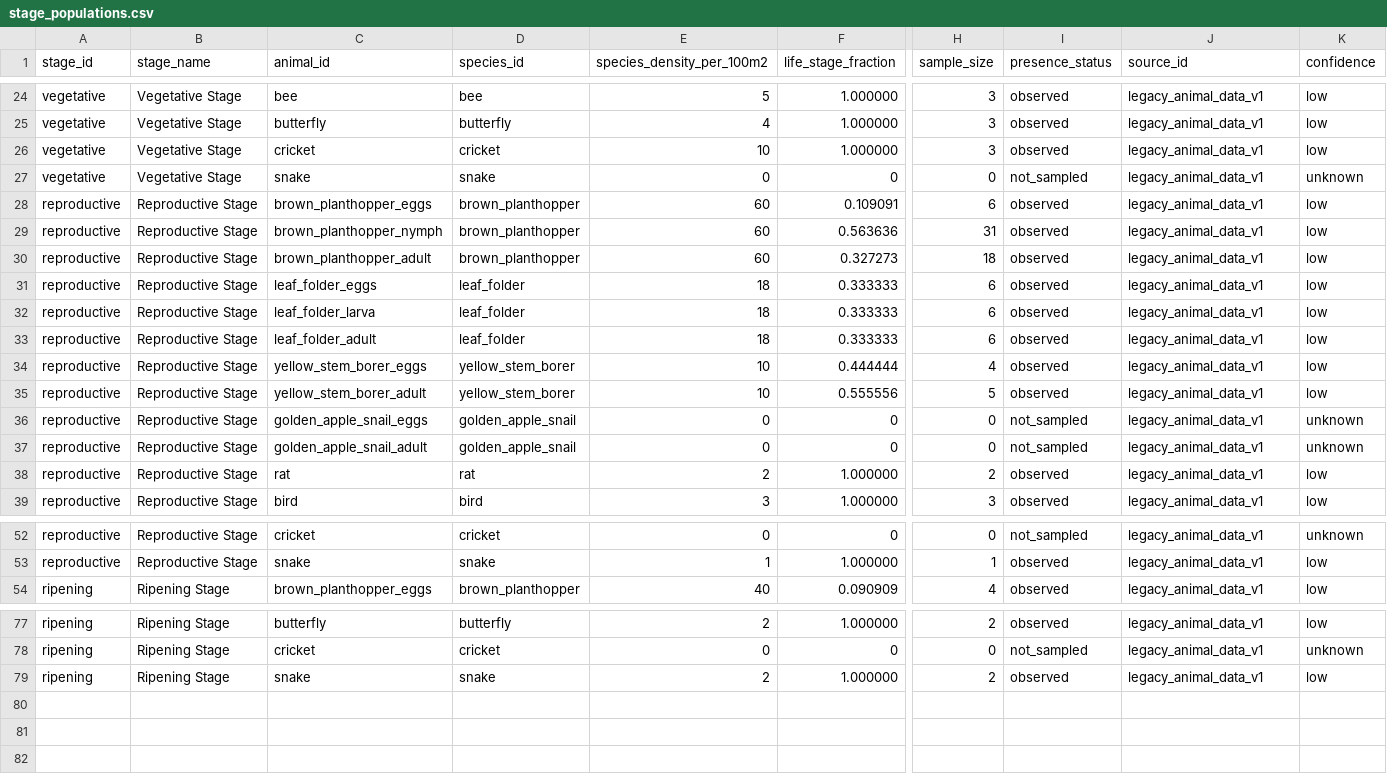
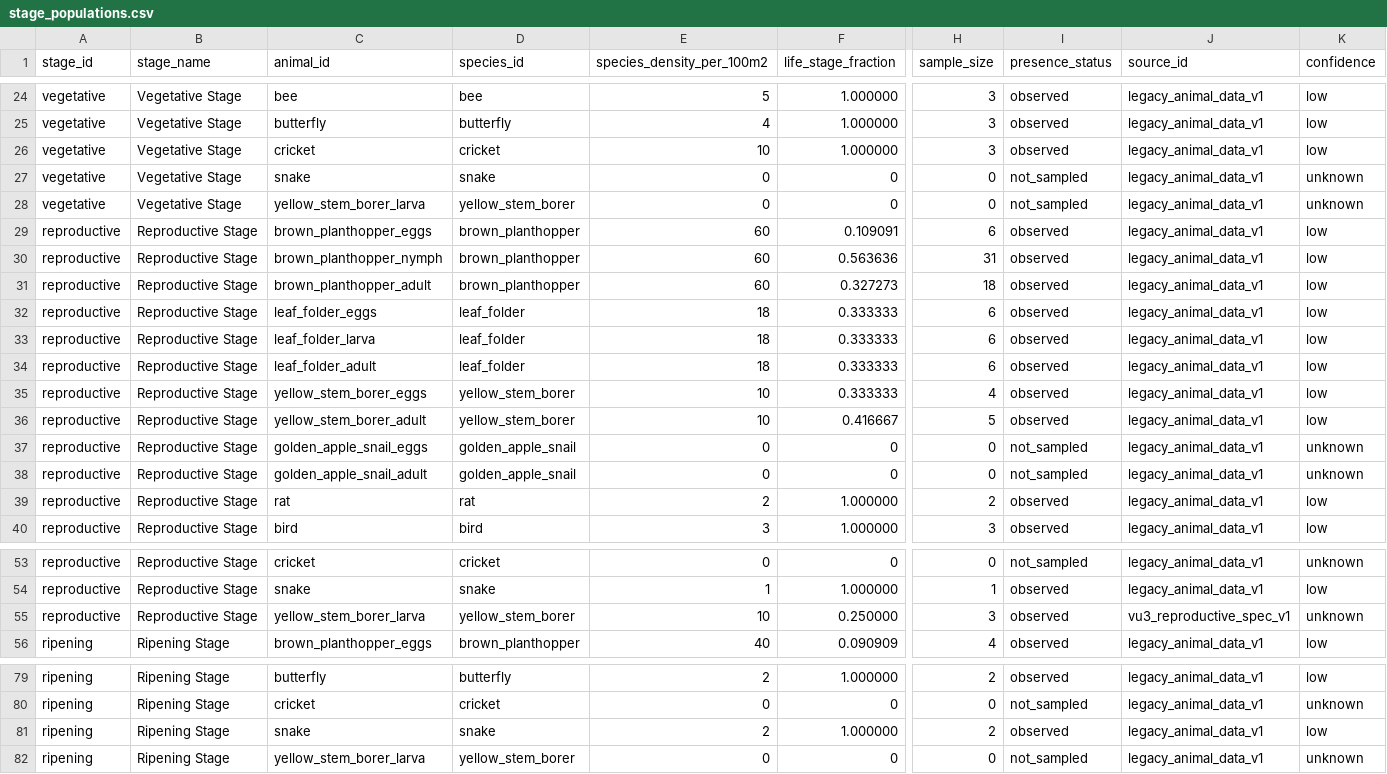
Before and after one commit to oudommeng/simple.webplatform_with_gama.cadt, a CSV file: VU2/models/stage_populations.csv, drawn as a sheet; only a part is shown, gaps mark what is left out; addresses are those after the commit; rows hold the shown columns only; the diff names each change by its address in the sheet, - before the commit and + after, or states it on an @@ line.

Commit message:
Done: Interaction of Species

```diff
--- a/VU2/models/stage_populations.csv
+++ b/VU2/models/stage_populations.csv
+row 28: vegetative | Vegetative Stage | yellow_stem_borer_larva | yellow_stem_borer | 0 | 0 | 0 | not_sampled | legacy_animal_data_v1 | unknown
-F35 (life_stage_fraction): 0.444444
+F35 (life_stage_fraction): 0.333333
-F36 (life_stage_fraction): 0.555556
+F36 (life_stage_fraction): 0.416667
+row 55: reproductive | Reproductive Stage | yellow_stem_borer_larva | yellow_stem_borer | 10 | 0.250000 | 3 | observed | vu3_reproductive_spec_v1 | unknown
+row 82: ripening | Ripening Stage | yellow_stem_borer_larva | yellow_stem_borer | 0 | 0 | 0 | not_sampled | legacy_animal_data_v1 | unknown
```
Also changed, not shown: VU2/models/animal_types.csv, VU2/models/data_sources.csv, 13 other files.
